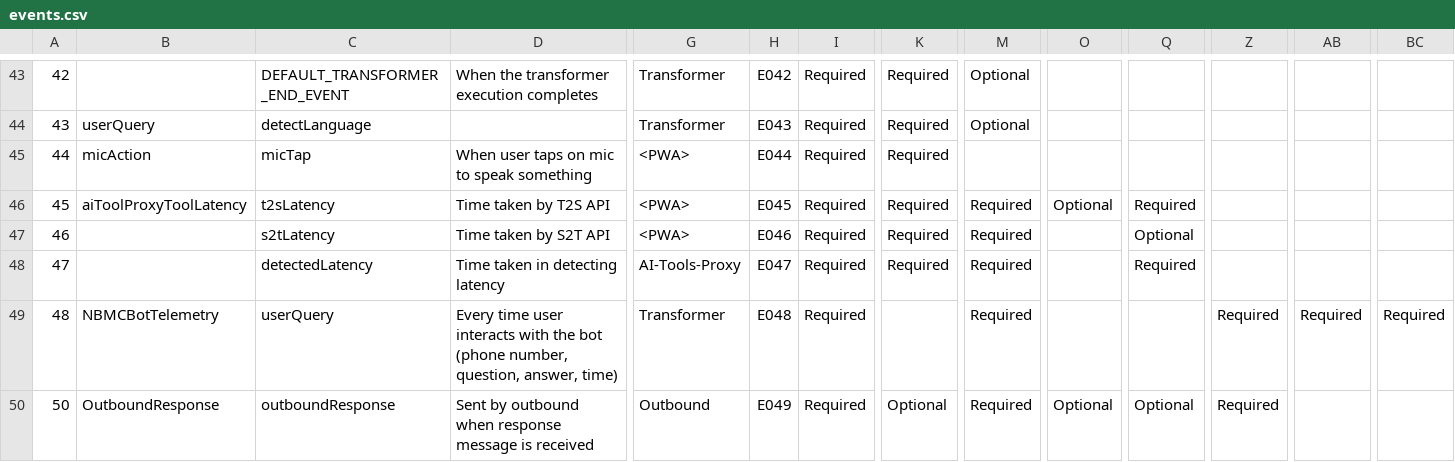
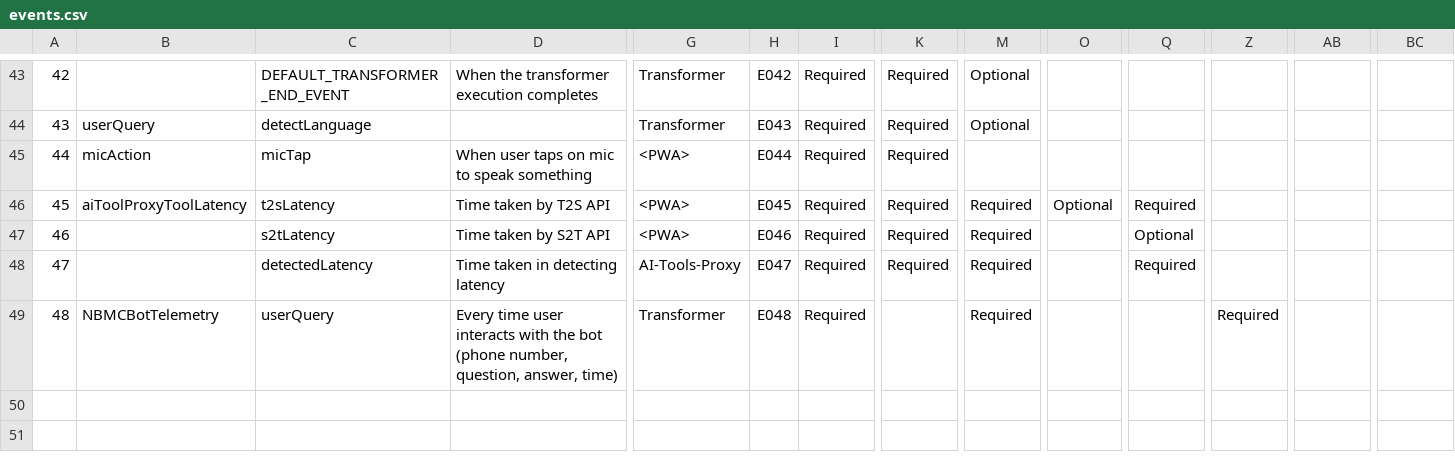
Before and after one commit to varshith257/telemetry, a CSV file: schema-generator/events.csv, drawn as a sheet; only a part is shown, gaps mark what is left out; rows hold the shown columns only; the diff names each change by its address in the sheet, - before the commit and + after, or states it on an @@ line.

Commit message:
Revert "chore: update outboundResponse subevent"

```diff
--- a/schema-generator/events.csv
+++ b/schema-generator/events.csv
-AB49: Required
+AB49: (empty)
-BC49: Required
+BC49: (empty)
-row 50: 50 | OutboundResponse | outboundResponse | Sent by outbound when response message is received | Outbound | E049 | Required | Optional | Required | Optional | Optional | Required
```
Also changed, not shown: 2 other files.
